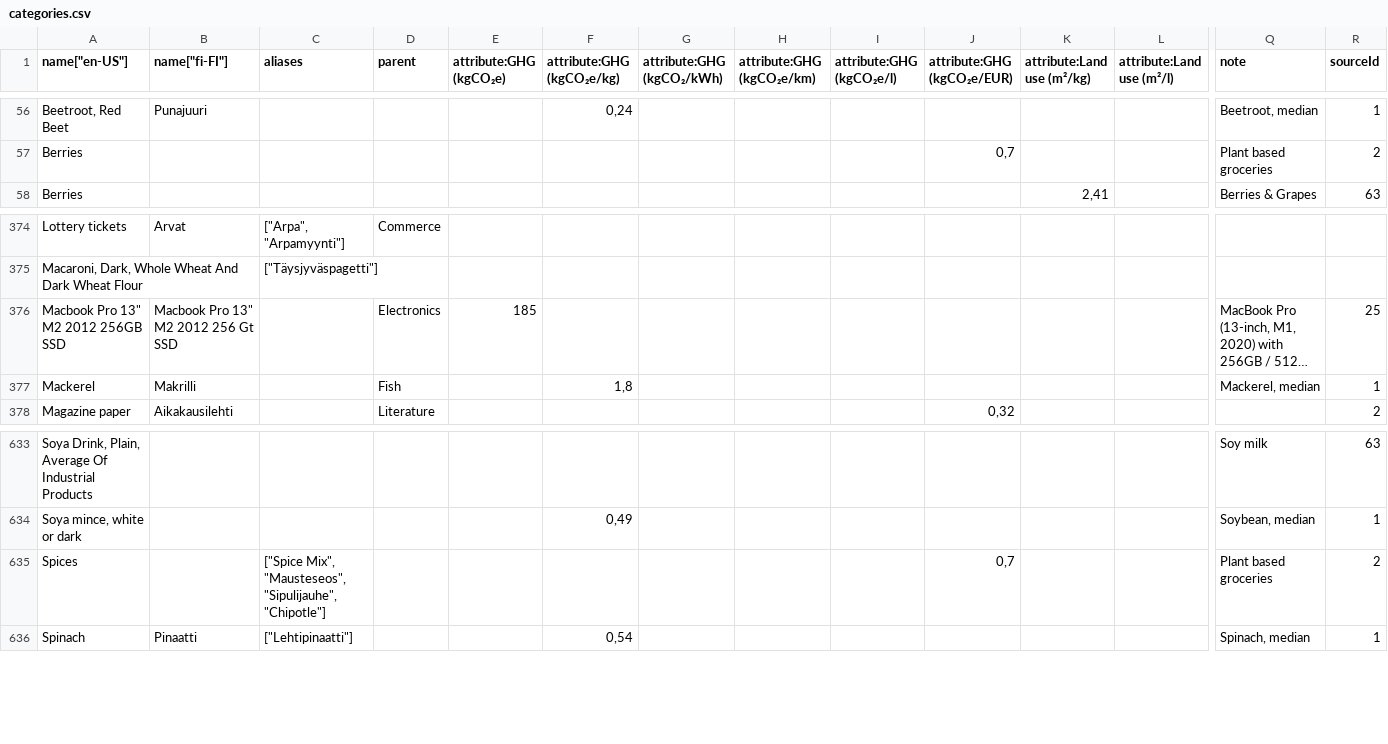
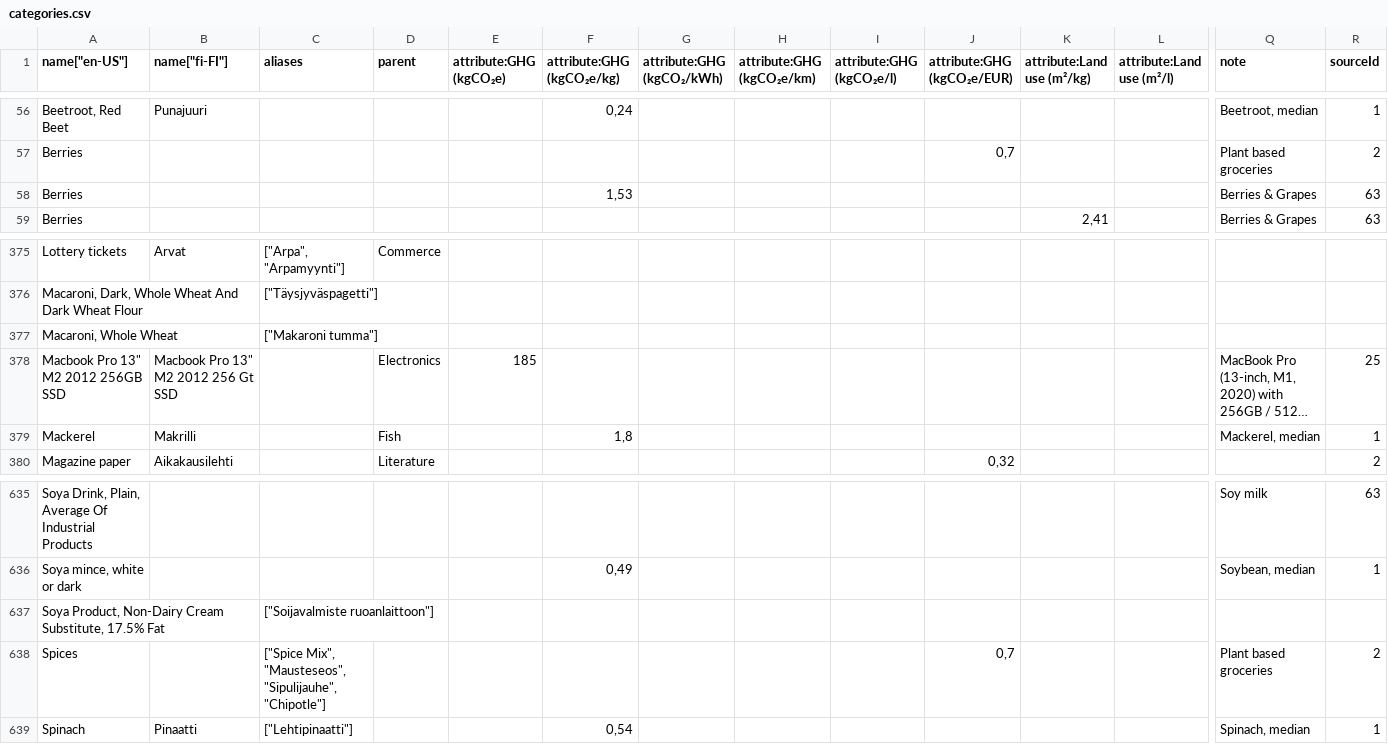
Before and after one commit to torava/pim-api, a CSV file: seeds/categories.csv, drawn as a sheet; only a part is shown, gaps mark what is left out; long unchanged cells end in …; rows hold the shown columns only; the diff names each change by its address in the sheet, - before the commit and + after, or states it on an @@ line.

Commit message:
Update categories

```diff
--- a/seeds/categories.csv
+++ b/seeds/categories.csv
+row 58: Berries |  |  |  |  | 1,53 |  |  |  |  |  |  | Berries & Grapes | 63
+row 377: Macaroni, Whole Wheat |  | ["Makaroni tumma"]
+row 637: Soya Product, Non-Dairy Cream Substitute, 17.5% Fat |  | ["Soijavalmiste ruoanlaittoon"]
```
